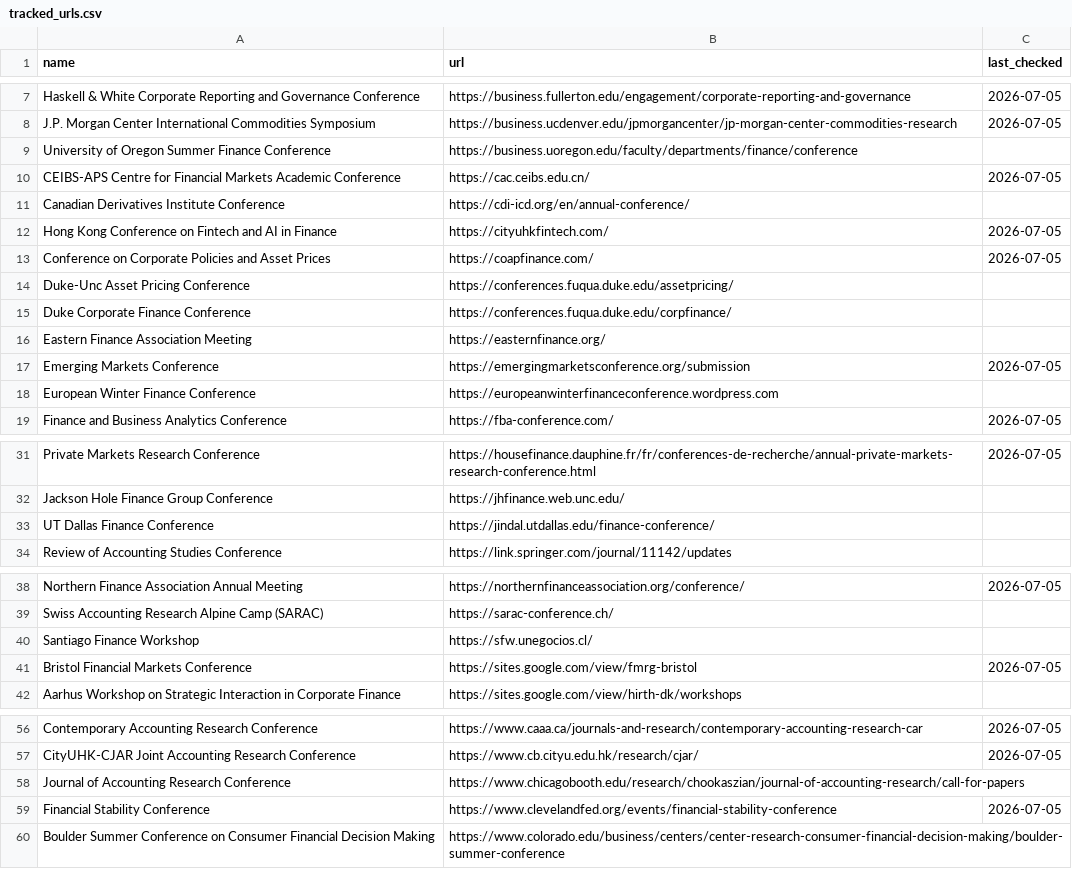
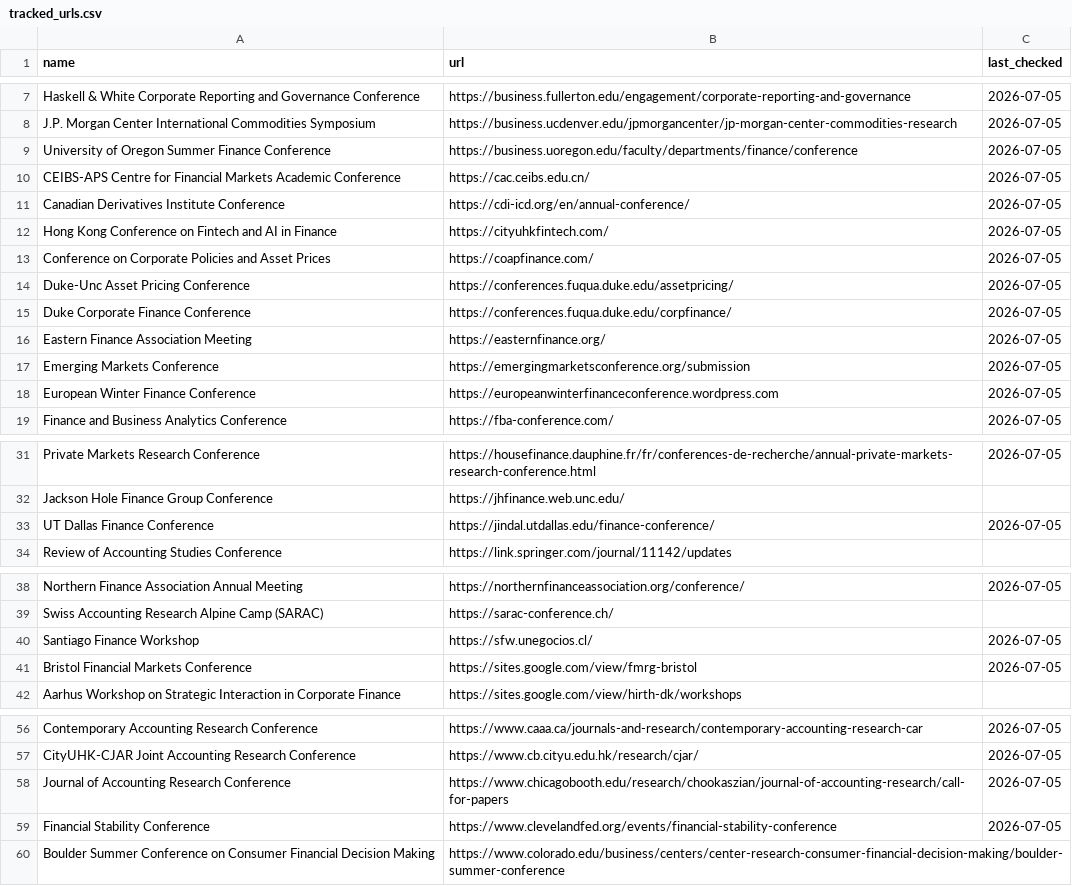
Before and after one commit to theaccountant-ab/Conference-Tracker, a CSV file: tracked_urls.csv, drawn as a sheet; only a part is shown, gaps mark what is left out.

```diff
--- a/tracked_urls.csv
+++ b/tracked_urls.csv
@@ -8,12 +8,12 @@ Haskell & White Corporate Reporting and Governance Conference,https://business.f
 J.P. Morgan Center International Commodities Symposium,https://business.ucdenver.edu/jpmorgancenter/jp-morgan-center-commodities-research,2026-07-05
-University of Oregon Summer Finance Conference,https://business.uoregon.edu/faculty/departments/finance/conference,
+University of Oregon Summer Finance Conference,https://business.uoregon.edu/faculty/departments/finance/conference,2026-07-05
 CEIBS-APS Centre for Financial Markets Academic Conference,https://cac.ceibs.edu.cn/,2026-07-05
-Canadian Derivatives Institute Conference,https://cdi-icd.org/en/annual-conference/,
+Canadian Derivatives Institute Conference,https://cdi-icd.org/en/annual-conference/,2026-07-05
 Hong Kong Conference on Fintech and AI in Finance,https://cityuhkfintech.com/,2026-07-05
 Conference on Corporate Policies and Asset Prices,https://coapfinance.com/,2026-07-05
-Duke-Unc Asset Pricing Conference,https://conferences.fuqua.duke.edu/assetpricing/,
-Duke Corporate Finance Conference,https://conferences.fuqua.duke.edu/corpfinance/,
-Eastern Finance Association Meeting,https://easternfinance.org/,
+Duke-Unc Asset Pricing Conference,https://conferences.fuqua.duke.edu/assetpricing/,2026-07-05
+Duke Corporate Finance Conference,https://conferences.fuqua.duke.edu/corpfinance/,2026-07-05
+Eastern Finance Association Meeting,https://easternfinance.org/,2026-07-05
 Emerging Markets Conference,https://emergingmarketsconference.org/submission,2026-07-05
-European Winter Finance Conference,https://europeanwinterfinanceconference.wordpress.com,
+European Winter Finance Conference,https://europeanwinterfinanceconference.wordpress.com,2026-07-05
 Finance and Business Analytics Conference,https://fba-conference.com/,2026-07-05
@@ -32,3 +32,3 @@ Private Markets Research Conference,https://housefinance.dauphine.fr/fr/conferen
 Jackson Hole Finance Group Conference,https://jhfinance.web.unc.edu/,
-UT Dallas Finance Conference,https://jindal.utdallas.edu/finance-conference/,
+UT Dallas Finance Conference,https://jindal.utdallas.edu/finance-conference/,2026-07-05
 Review of Accounting Studies Conference,https://link.springer.com/journal/11142/updates,
@@ -39,3 +39,3 @@ Northern Finance Association Annual Meeting,https://northernfinanceassociation.o
 Swiss Accounting Research Alpine Camp (SARAC),https://sarac-conference.ch/,
-Santiago Finance Workshop,https://sfw.unegocios.cl/,
+Santiago Finance Workshop,https://sfw.unegocios.cl/,2026-07-05
 Bristol Financial Markets Conference,https://sites.google.com/view/fmrg-bristol,2026-07-05
@@ -57,3 +57,3 @@ Contemporary Accounting Research Conference,https://www.caaa.ca/journals-and-res
 CityUHK-CJAR Joint Accounting Research Conference,https://www.cb.cityu.edu.hk/research/cjar/,2026-07-05
-Journal of Accounting Research Conference,https://www.chicagobooth.edu/research/chookaszian/journal-of-accounting-research/call-for-papers,
+Journal of Accounting Research Conference,https://www.chicagobooth.edu/research/chookaszian/journal-of-accounting-research/call-for-papers,2026-07-05
 Financial Stability Conference,https://www.clevelandfed.org/events/financial-stability-conference,2026-07-05
```
Also changed, not shown: conferences.csv, 1 other file.
